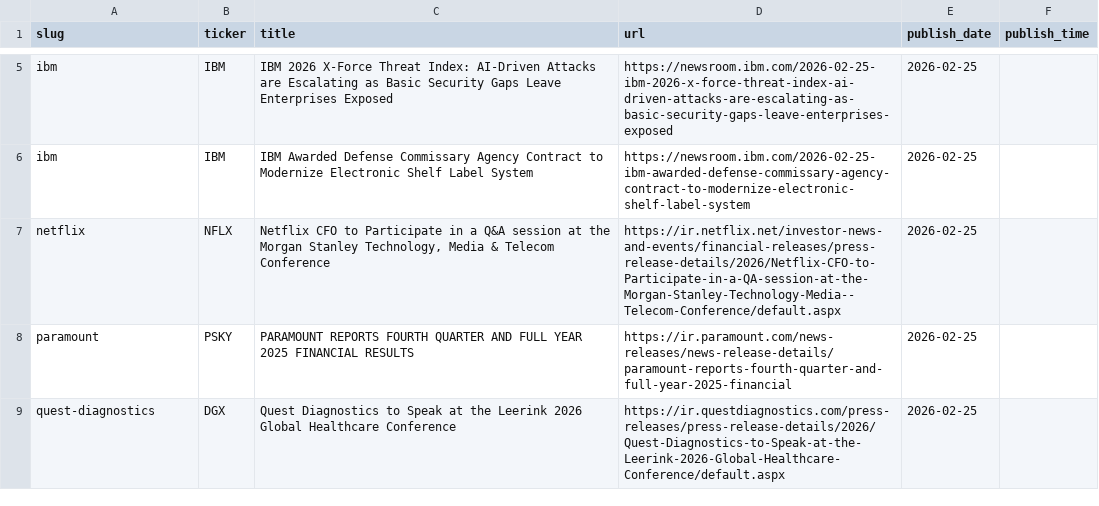
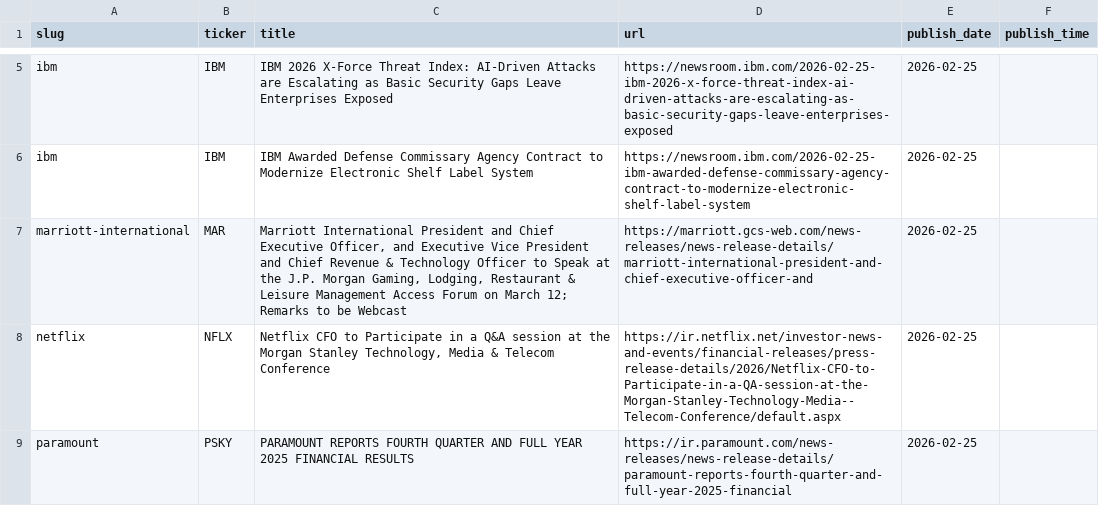
Before and after one commit to KamarajuKusumanchi/primary_wire, a CSV file: data/2026/2026-02-25.csv, drawn as a sheet; only a part is shown, gaps mark what is left out; the shorter side is filled out with more unchanged rows.

```diff
--- a/data/2026/2026-02-25.csv
+++ b/data/2026/2026-02-25.csv
@@ -6,2 +6,3 @@ ibm,IBM,IBM 2026 X-Force Threat Index: AI-Driven Attacks are Escalating as Basic
 ibm,IBM,IBM Awarded Defense Commissary Agency Contract to Modernize Electronic Shelf Label System,https://newsroom.ibm.com/2026-02-25-ibm-awarded-defense-commissary-agency-contract-to-modernize-electronic-shelf-label-system,2026-02-25,
+marriott-international,MAR,"Marriott International President and Chief Executive Officer, and Executive Vice President and Chief Revenue & Technology Officer to Speak at the J.P. Morgan Gaming, Lodging, Restaurant & Leisure Management Access Forum on March 12; Remarks to be Webcast",https://marriott.gcs-web.com/news-releases/news-release-details/marriott-international-president-and-chief-executive-officer-and,2026-02-25,
 netflix,NFLX,"Netflix CFO to Participate in a Q&A session at the Morgan Stanley Technology, Media & Telecom Conference",https://ir.netflix.net/investor-news-and-events/financial-releases/press-release-details/2026/Netflix-CFO-to-Participate-in-a-QA-session-at-the-Morgan-Stanley-Technology-Media--Telecom-Conference/default.aspx,2026-02-25,
```
Also changed, not shown: data/2026/2026-01-09.csv, data/2026/2026-01-26.csv, 17 other files.
